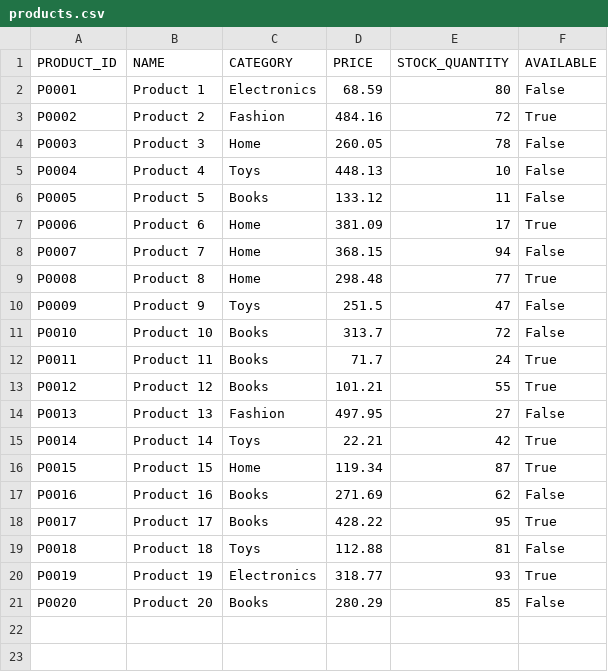
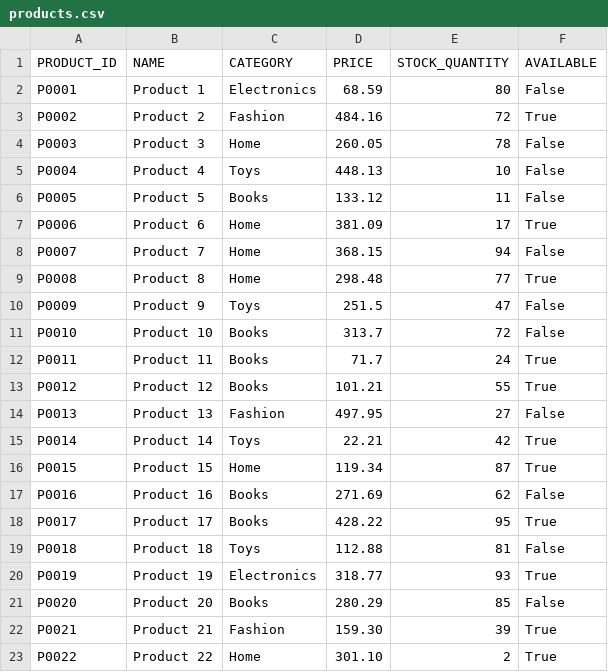
Before and after one commit to caio-moliveira/mcp-agents, a CSV file: data/products.csv, drawn as a sheet; the diff names each change by its address in the sheet, - before the commit and + after, or states it on an @@ line.

```diff
--- a/data/products.csv
+++ b/data/products.csv
+row 22: P0021 | Product 21 | Fashion | 159.30 | 39 | True
+row 23: P0022 | Product 22 | Home | 301.10 | 2 | True
```
Also changed, not shown: 4 other files.
